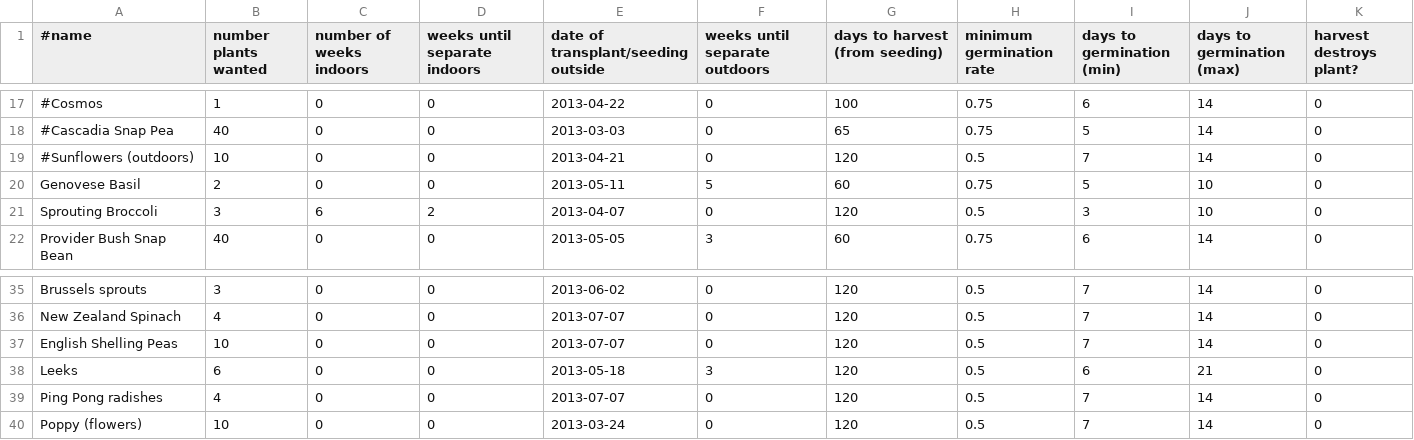
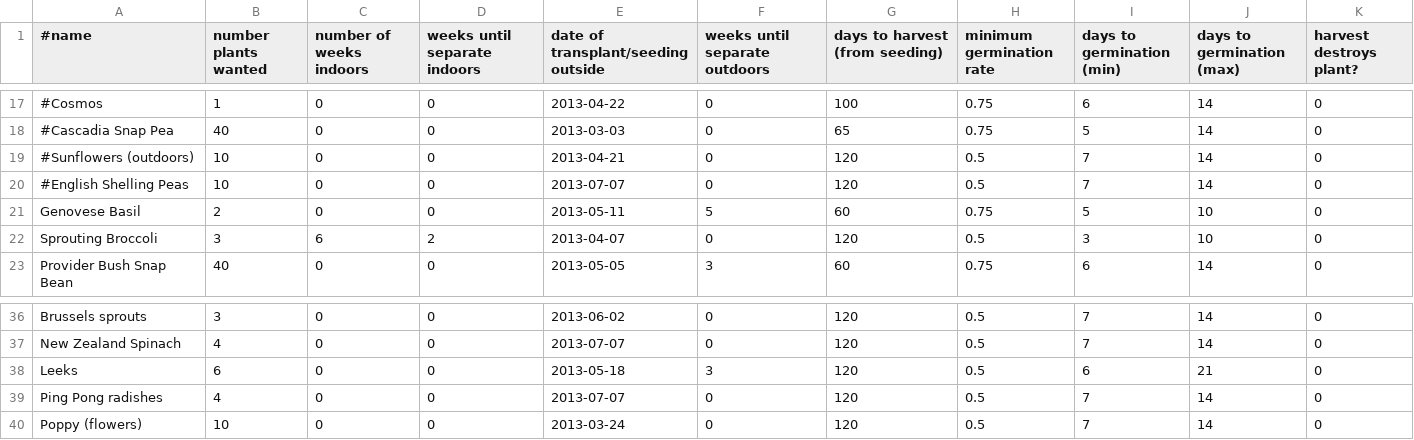
Before and after one commit to sagesharp/personal-garden, a CSV file: seed-plan-2013.csv, drawn as a sheet; only a part is shown, gaps mark what is left out; removed rows and columns are numbered as before the commit, all else as after; the diff names each change by its address in the sheet, - before the commit and + after, or states it on an @@ line.

Commit message:
Not sure about shelling peas.
Need to research them some more for powder mildew resistant one for fall sowing.

Signed-off-by: Sarah Sharp <sarah@thesharps.us>

```diff
--- a/seed-plan-2013.csv
+++ b/seed-plan-2013.csv
+row 20: #English Shelling Peas | 10 | 0 | 0 | 2013-07-07 | 0 | 120 | 0.5 | 7 | 14 | 0
-row 37: English Shelling Peas | 10 | 0 | 0 | 2013-07-07 | 0 | 120 | 0.5 | 7 | 14 | 0
```
